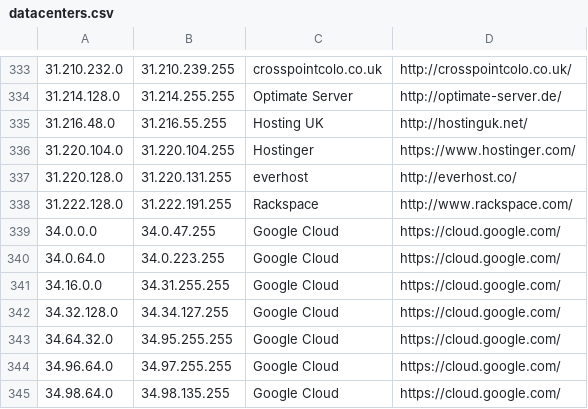
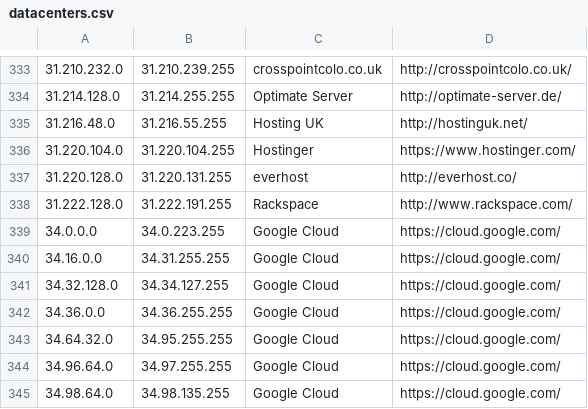
Before and after one commit to growlfm/ipcat, a CSV file: datacenters.csv, drawn as a sheet; only a part is shown, gaps mark what is left out.

Commit message:
Update IP list

```diff
--- a/datacenters.csv
+++ b/datacenters.csv
@@ -338,6 +338,6 @@
 31.222.128.0,31.222.191.255,Rackspace,http://www.rackspace.com/
-34.0.0.0,34.0.47.255,Google Cloud,https://cloud.google.com/
-34.0.64.0,34.0.223.255,Google Cloud,https://cloud.google.com/
+34.0.0.0,34.0.223.255,Google Cloud,https://cloud.google.com/
 34.16.0.0,34.31.255.255,Google Cloud,https://cloud.google.com/
 34.32.128.0,34.34.127.255,Google Cloud,https://cloud.google.com/
+34.36.0.0,34.36.255.255,Google Cloud,https://cloud.google.com/
 34.64.32.0,34.95.255.255,Google Cloud,https://cloud.google.com/
```
Also changed, not shown: datacenters-stats.csv.
